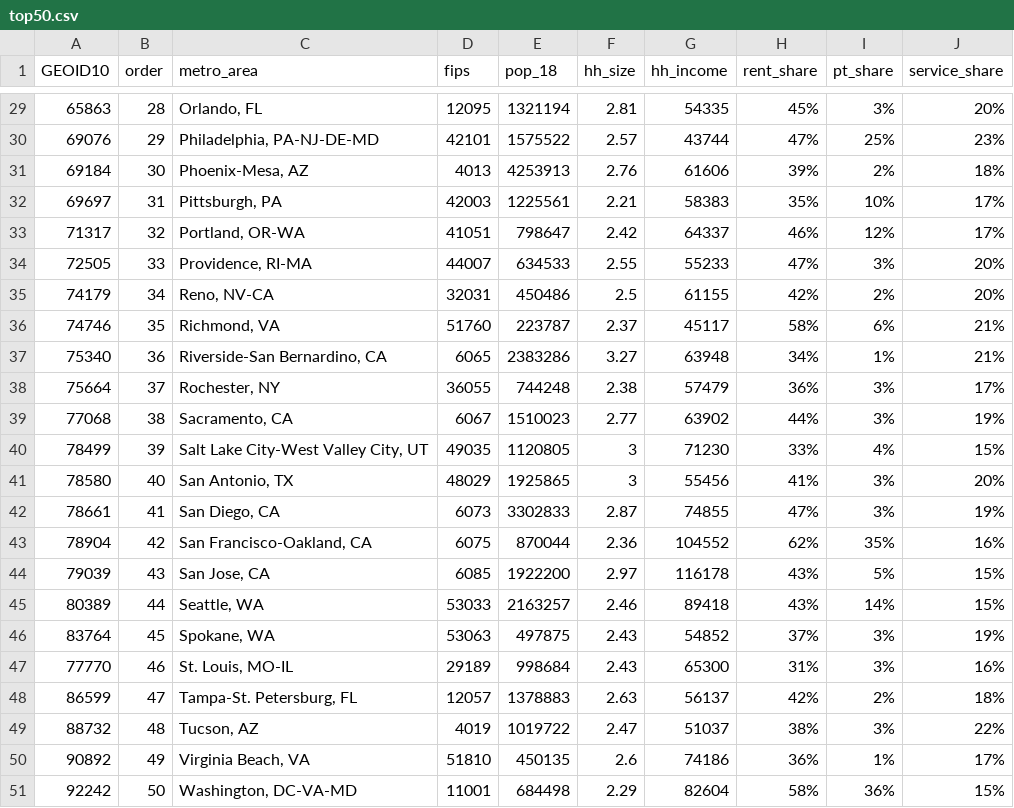
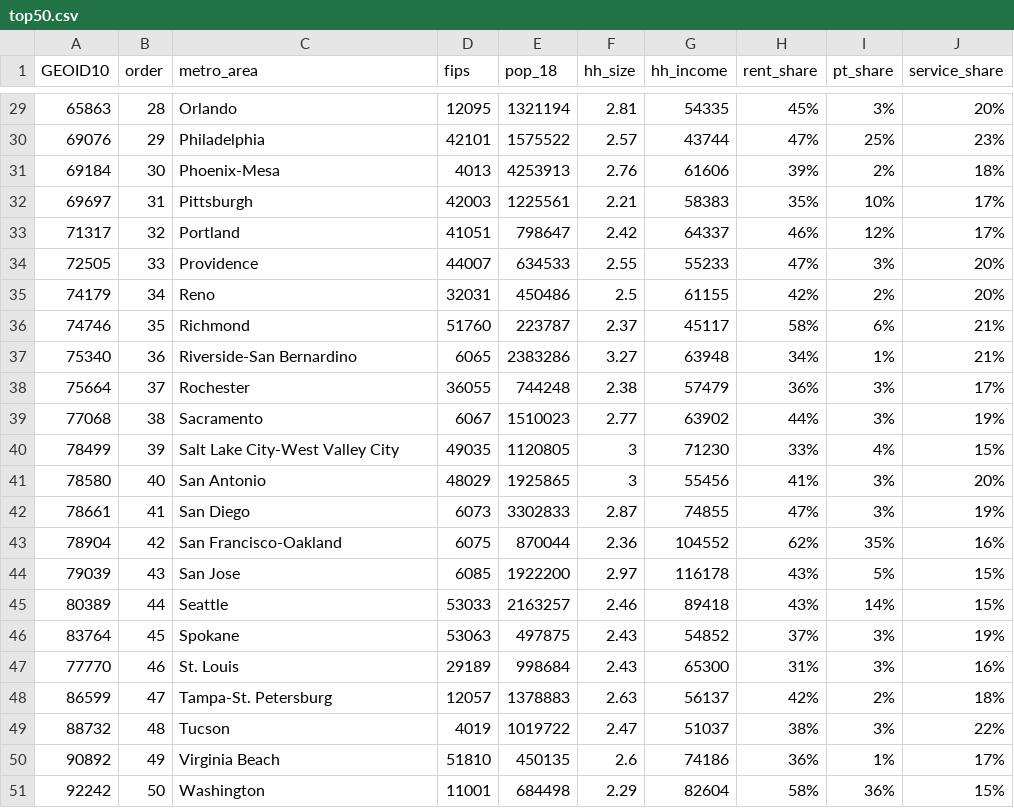
Before and after one commit to MUSA-509/final-project-jingzong-ben, a CSV file: Data/top50.csv, drawn as a sheet; only a part is shown, gaps mark what is left out; the diff covers the shown part only.

```diff
--- a/Data/top50.csv
+++ b/Data/top50.csv
@@ -29,23 +29,23 @@ GEOID10,order,metro_area,fips,pop_18,hh_size,hh_income,rent_share,pt_share,servi
-65863,28,"Orlando, FL",12095,1321194,2.81,54335,45%,3%,20%
-69076,29,"Philadelphia, PA-NJ-DE-MD",42101,1575522,2.57,43744,47%,25%,23%
-69184,30,"Phoenix-Mesa, AZ",4013,4253913,2.76,61606,39%,2%,18%
-69697,31,"Pittsburgh, PA",42003,1225561,2.21,58383,35%,10%,17%
-71317,32,"Portland, OR-WA",41051,798647,2.42,64337,46%,12%,17%
-72505,33,"Providence, RI-MA",44007,634533,2.55,55233,47%,3%,20%
-74179,34,"Reno, NV-CA",32031,450486,2.5,61155,42%,2%,20%
-74746,35,"Richmond, VA",51760,223787,2.37,45117,58%,6%,21%
-75340,36,"Riverside-San Bernardino, CA",6065,2383286,3.27,63948,34%,1%,21%
-75664,37,"Rochester, NY",36055,744248,2.38,57479,36%,3%,17%
-77068,38,"Sacramento, CA",6067,1510023,2.77,63902,44%,3%,19%
-78499,39,"Salt Lake City-West Valley City, UT",49035,1120805,3,71230,33%,4%,15%
-78580,40,"San Antonio, TX",48029,1925865,3,55456,41%,3%,20%
-78661,41,"San Diego, CA",6073,3302833,2.87,74855,47%,3%,19%
-78904,42,"San Francisco-Oakland, CA",6075,870044,2.36,104552,62%,35%,16%
-79039,43,"San Jose, CA",6085,1922200,2.97,116178,43%,5%,15%
-80389,44,"Seattle, WA",53033,2163257,2.46,89418,43%,14%,15%
-83764,45,"Spokane, WA",53063,497875,2.43,54852,37%,3%,19%
-77770,46,"St. Louis, MO-IL",29189,998684,2.43,65300,31%,3%,16%
-86599,47,"Tampa-St. Petersburg, FL",12057,1378883,2.63,56137,42%,2%,18%
-88732,48,"Tucson, AZ",4019,1019722,2.47,51037,38%,3%,22%
-90892,49,"Virginia Beach, VA",51810,450135,2.6,74186,36%,1%,17%
-92242,50,"Washington, DC-VA-MD",11001,684498,2.29,82604,58%,36%,15%
+65863,28,Orlando,12095,1321194,2.81,54335,45%,3%,20%
+69076,29,Philadelphia,42101,1575522,2.57,43744,47%,25%,23%
+69184,30,Phoenix-Mesa,4013,4253913,2.76,61606,39%,2%,18%
+69697,31,Pittsburgh,42003,1225561,2.21,58383,35%,10%,17%
+71317,32,Portland,41051,798647,2.42,64337,46%,12%,17%
+72505,33,Providence,44007,634533,2.55,55233,47%,3%,20%
+74179,34,Reno,32031,450486,2.5,61155,42%,2%,20%
+74746,35,Richmond,51760,223787,2.37,45117,58%,6%,21%
+75340,36,Riverside-San Bernardino,6065,2383286,3.27,63948,34%,1%,21%
+75664,37,Rochester,36055,744248,2.38,57479,36%,3%,17%
+77068,38,Sacramento,6067,1510023,2.77,63902,44%,3%,19%
+78499,39,Salt Lake City-West Valley City,49035,1120805,3,71230,33%,4%,15%
+78580,40,San Antonio,48029,1925865,3,55456,41%,3%,20%
+78661,41,San Diego,6073,3302833,2.87,74855,47%,3%,19%
+78904,42,San Francisco-Oakland,6075,870044,2.36,104552,62%,35%,16%
+79039,43,San Jose,6085,1922200,2.97,116178,43%,5%,15%
+80389,44,Seattle,53033,2163257,2.46,89418,43%,14%,15%
+83764,45,Spokane,53063,497875,2.43,54852,37%,3%,19%
+77770,46,St. Louis,29189,998684,2.43,65300,31%,3%,16%
+86599,47,Tampa-St. Petersburg,12057,1378883,2.63,56137,42%,2%,18%
+88732,48,Tucson,4019,1019722,2.47,51037,38%,3%,22%
+90892,49,Virginia Beach,51810,450135,2.6,74186,36%,1%,17%
+92242,50,Washington,11001,684498,2.29,82604,58%,36%,15%
```
Also changed, not shown: 27 edited cells elsewhere in this file, 7 other files.
